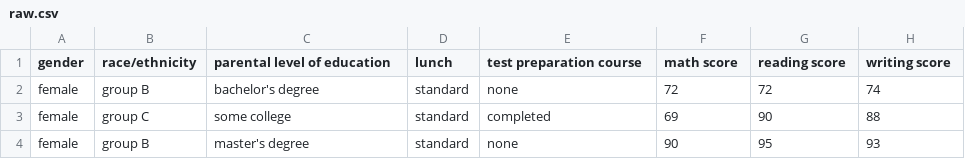
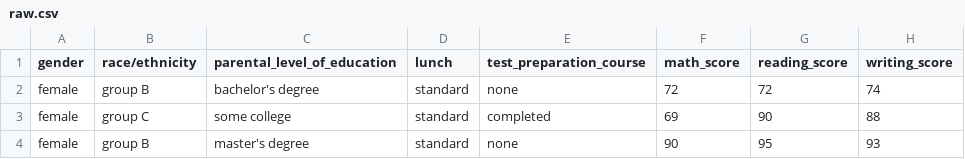
Before and after one commit to BISHOP-2/mlproject, a CSV file: artifacts/raw.csv, drawn as a sheet; only a part is shown.

```diff
--- a/artifacts/raw.csv
+++ b/artifacts/raw.csv
@@ -1,2 +1,2 @@
-gender,race/ethnicity,parental level of education,lunch,test preparation course,math score,reading score,writing score
+gender,race/ethnicity,parental_level_of_education,lunch,test_preparation_course,math_score,reading_score,writing_score
 female,group B,bachelor's degree,standard,none,72,72,74
```
Also changed, not shown: catboost_info/time_left.tsv, notebook/catboost_info/time_left.tsv, 14 other files.
